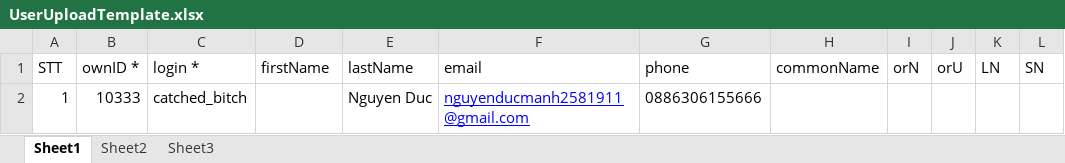
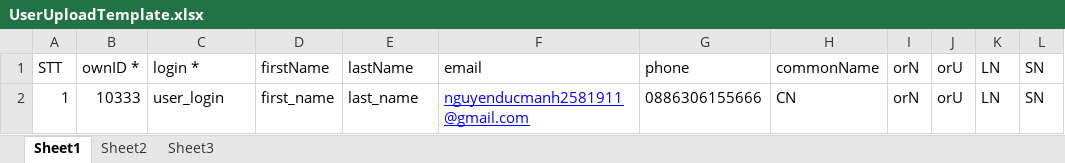
Before and after one commit to Quanmactieu0601/DocumentSign, an Excel workbook: src/main/resources/templates/upload/UserUploadTemplate.xlsx, sheet Sheet1, drawn as a sheet; only a part is shown; values as stored, in another font and other column widths than the file's, no borders; the diff names each change by its address in the sheet, - before the commit and + after, or states it on an @@ line.

```diff
--- a/src/main/resources/templates/upload/UserUploadTemplate.xlsx (sheet Sheet1)
+++ b/src/main/resources/templates/upload/UserUploadTemplate.xlsx (sheet Sheet1)
-C2: catched_bitch
+C2: user_login
-D2: (empty)
+D2: first_name
-E2: Nguyen Duc
+E2: last_name
-H2: (empty)
+H2: CN
-I2: (empty)
+I2: orN
-J2: (empty)
+J2: orU
-K2: (empty)
+K2: LN
-L2: (empty)
+L2: SN
```
Also changed, not shown: 7 other files.
